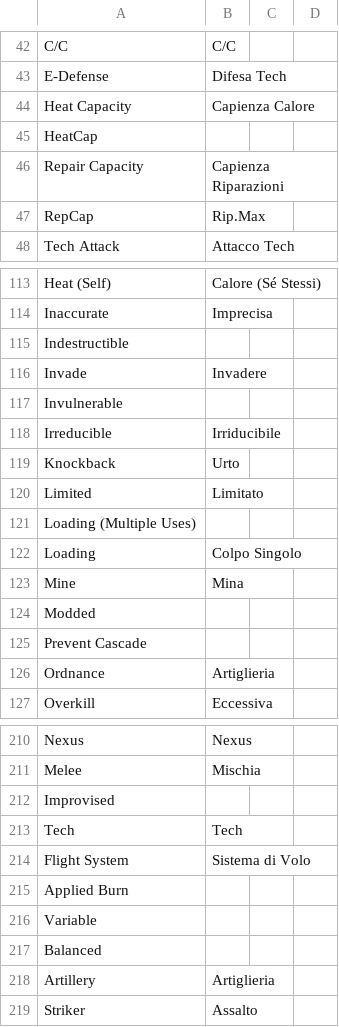
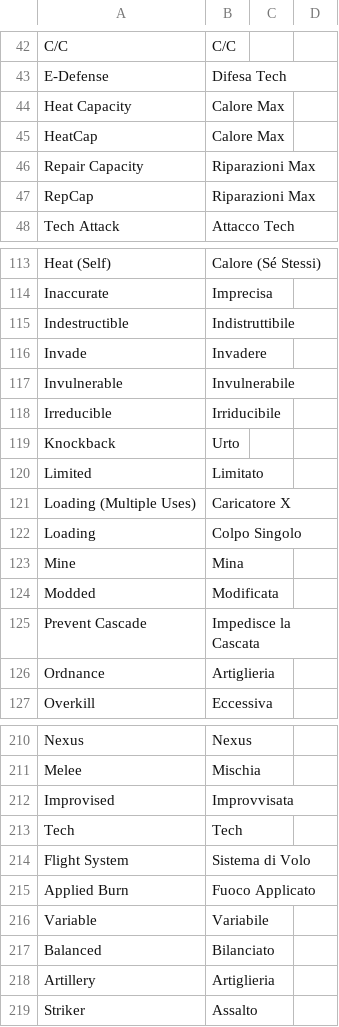
Before and after one commit to massif-press/compcon-locales, a CSV file: glossary/it.csv, drawn as a sheet; only a part is shown, gaps mark what is left out; the diff covers the shown part only.

Commit message:
chore(l10n): update Italian translation
Translation: COMP/CON/Glossary
Language: Italian
Progress: 100.0% (227 of 227 strings)
Translate-URL: https://hosted.weblate.org/projects/compcon/glossary/it/

```diff
--- a/glossary/it.csv
+++ b/glossary/it.csv
@@ -43,6 +43,6 @@
 "E-Defense","Difesa Tech","",""
-"Heat Capacity","Capienza Calore","",""
-"HeatCap","","",""
-"Repair Capacity","Capienza Riparazioni","",""
-"RepCap","Rip.Max","",""
+"Heat Capacity","Calore Max","",""
+"HeatCap","Calore Max","",""
+"Repair Capacity","Riparazioni Max","",""
+"RepCap","Riparazioni Max","",""
 "Tech Attack","Attacco Tech","",""
@@ -114,5 +114,5 @@
 "Inaccurate","Imprecisa","",""
-"Indestructible","","",""
+"Indestructible","Indistruttibile","",""
 "Invade","Invadere","",""
-"Invulnerable","","",""
+"Invulnerable","Invulnerabile","",""
 "Irreducible","Irriducibile","",""
@@ -120,7 +120,7 @@
 "Limited","Limitato","",""
-"Loading (Multiple Uses)","","",""
+"Loading (Multiple Uses)","Caricatore X","",""
 "Loading","Colpo Singolo","",""
 "Mine","Mina","",""
-"Modded","","",""
-"Prevent Cascade","","",""
+"Modded","Modificata","",""
+"Prevent Cascade","Impedisce la Cascata","",""
 "Ordnance","Artiglieria","",""
@@ -211,8 +211,8 @@
 "Melee","Mischia","",""
-"Improvised","","",""
+"Improvised","Improvvisata","",""
 "Tech","Tech","",""
 "Flight System","Sistema di Volo","",""
-"Applied Burn","","",""
-"Variable","","",""
-"Balanced","","",""
+"Applied Burn","Fuoco Applicato","",""
+"Variable","Variabile","",""
+"Balanced","Bilanciato","",""
 "Artillery","Artiglieria","",""
```
Also changed, not shown: 6 edited cells elsewhere in this file.
